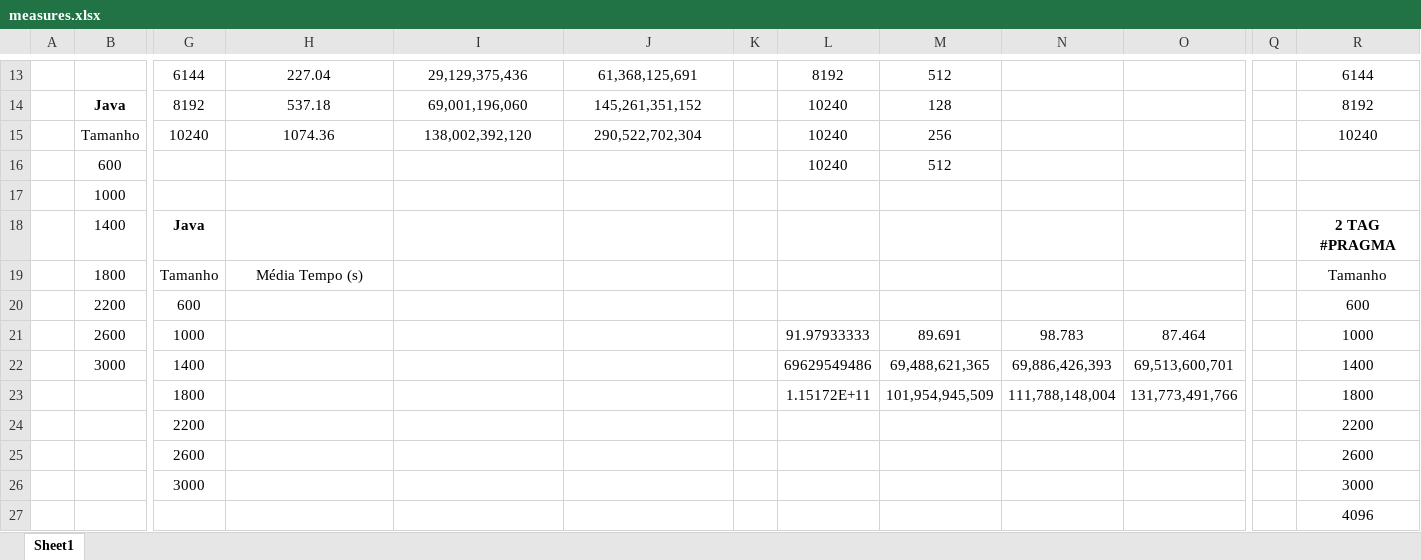
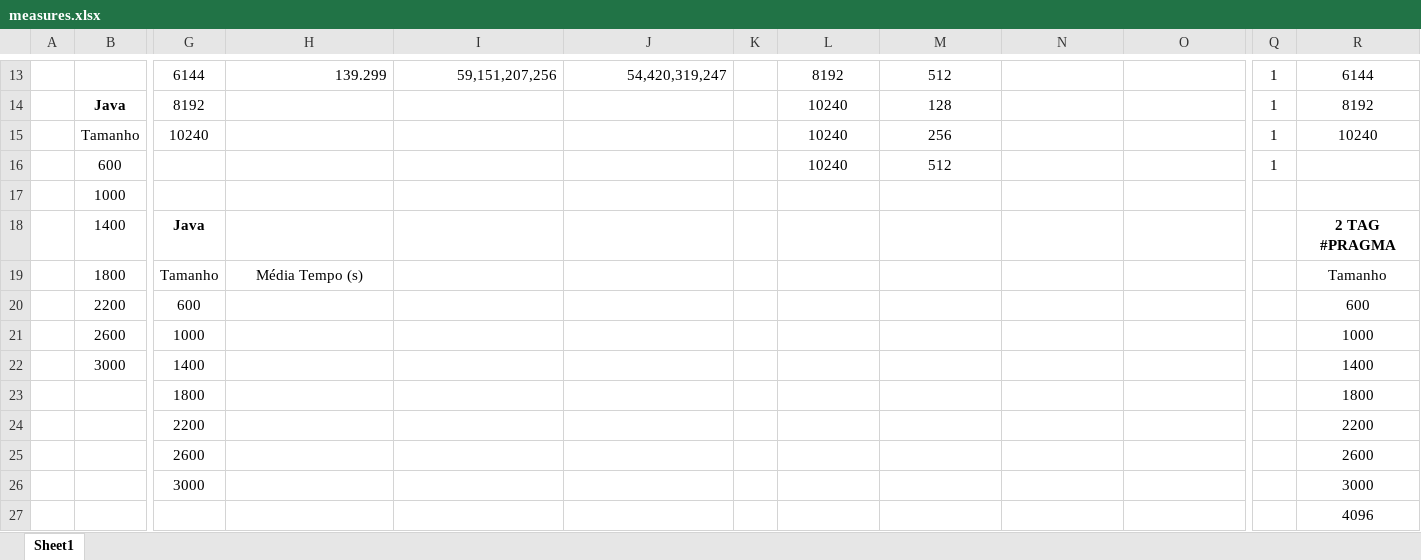
Before and after one commit to domingosneto03/ParallelComputing, an Excel workbook: assign1/doc/measures.xlsx, sheet Sheet1, drawn as a sheet; only a part is shown, gaps mark what is left out; values as stored, in another font and other column widths than the file's, no borders; table styles not drawn; removed rows and columns are numbered as before the commit, all else as after; rows hold the shown columns only; the diff covers the shown part only; the diff names each change by its address in the sheet, - before the commit and + after, or states it on an @@ line.

```diff
--- a/assign1/doc/measures.xlsx (sheet Sheet1)
+++ b/assign1/doc/measures.xlsx (sheet Sheet1)
-H13:J13 alignment: center
+H13:J13 alignment: right
-H13: 227.04
+H13: 139.299
-I13: 29,129,375,436
+I13: 59,151,207,256
-J13: 61,368,125,691
+J13: 54,420,319,247
-Q13:Q16: (empty)
+Q13:Q16: 1
-H14: 537.18
+H14: (empty)
-I14: 69,001,196,060
+I14: (empty)
-J14: 145,261,351,152
+J14: (empty)
-H15: 1074.36
+H15: (empty)
-I15: 138,002,392,120
+I15: (empty)
-J15: 290,522,702,304
+J15: (empty)
-row 21:  | 2600 | 1000 |  |  |  |  | 91.97933333 | 89.691 | 98.783 | 87.464 |  | 1000
-row 22:  | 3000 | 1400 |  |  |  |  | 69629549486 | 69,488,621,365 | 69,886,426,393 | 69,513,600,701 |  | 1400
-row 23:  |  | 1800 |  |  |  |  | 1.15172E+11 | 101,954,945,509 | 111,788,148,004 | 131,773,491,766 |  | 1800
+row 21:  | 2600 | 1000 |  |  |  |  |  |  |  |  |  | 1000
+row 22:  | 3000 | 1400 |  |  |  |  |  |  |  |  |  | 1400
+row 23:  |  | 1800 |  |  |  |  |  |  |  |  |  | 1800
```
Also changed, not shown: 38 edited cells and cell formats elsewhere in this sheet, 3 other files.
